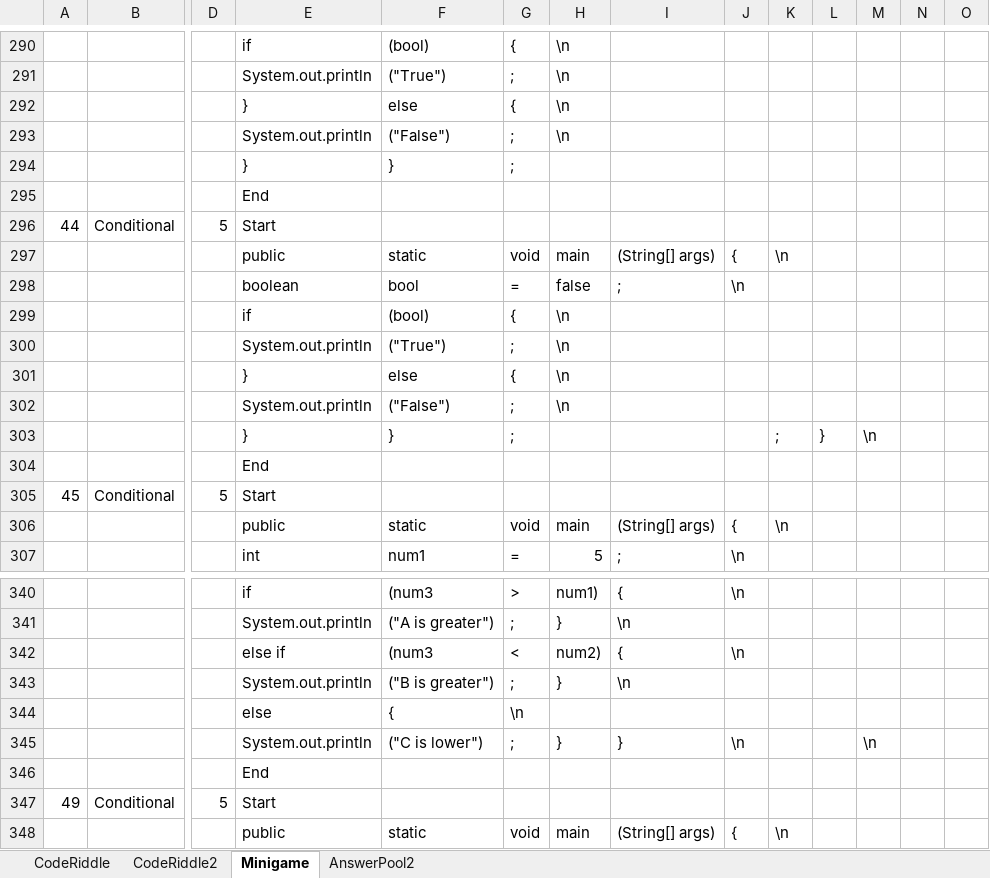
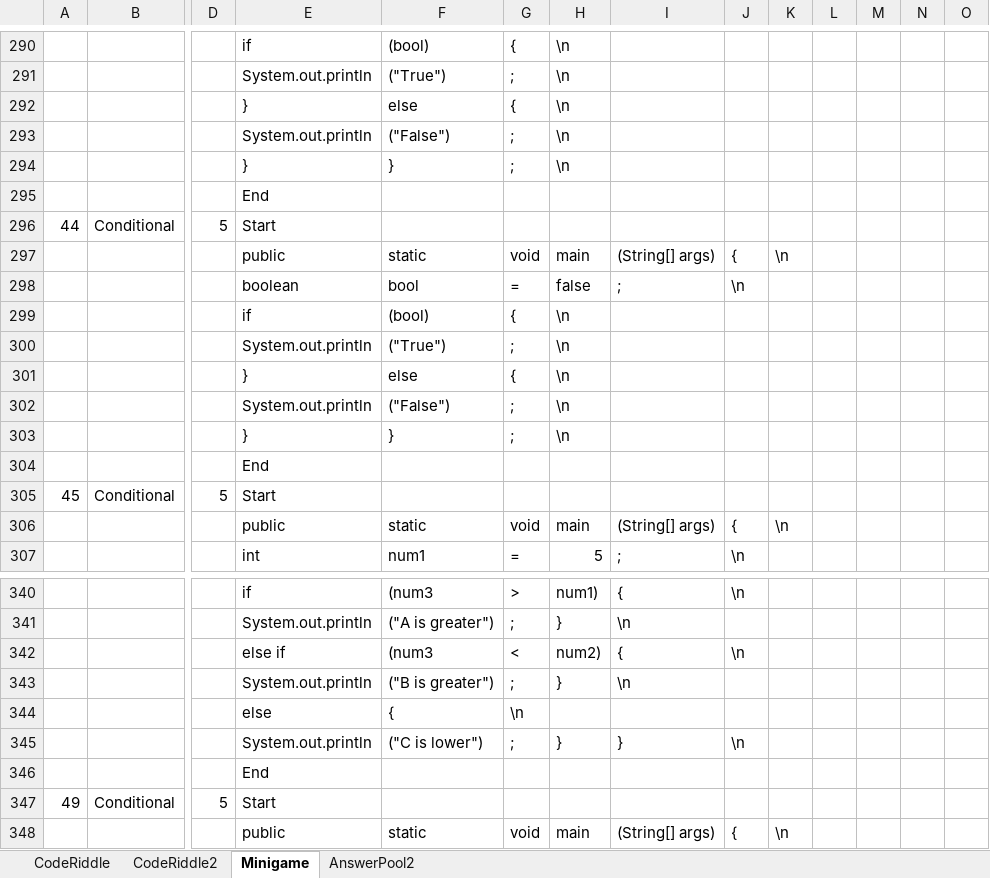
Before and after one commit to fernandezaaron/CodexLearning, an Excel workbook: assets/excel/Minigames.xlsx, sheet Minigame, drawn as a sheet; only a part is shown, gaps mark what is left out; values as stored, in another font and other column widths than the file's, no borders; removed rows and columns are numbered as before the commit, all else as after; rows hold the shown columns only; the diff names each change by its address in the sheet, - before the commit and + after, or states it on an @@ line.

```diff
--- a/assets/excel/Minigames.xlsx (sheet Minigame)
+++ b/assets/excel/Minigames.xlsx (sheet Minigame)
-H294: (empty)
+H294: \n
-row 303:  |  |  | } | } | ; |  |  |  | ; | } | \n
+row 303:  |  |  | } | } | ; | \n
-M345: \n
+M345: (empty)
```
Also changed, not shown: 4 other files.
